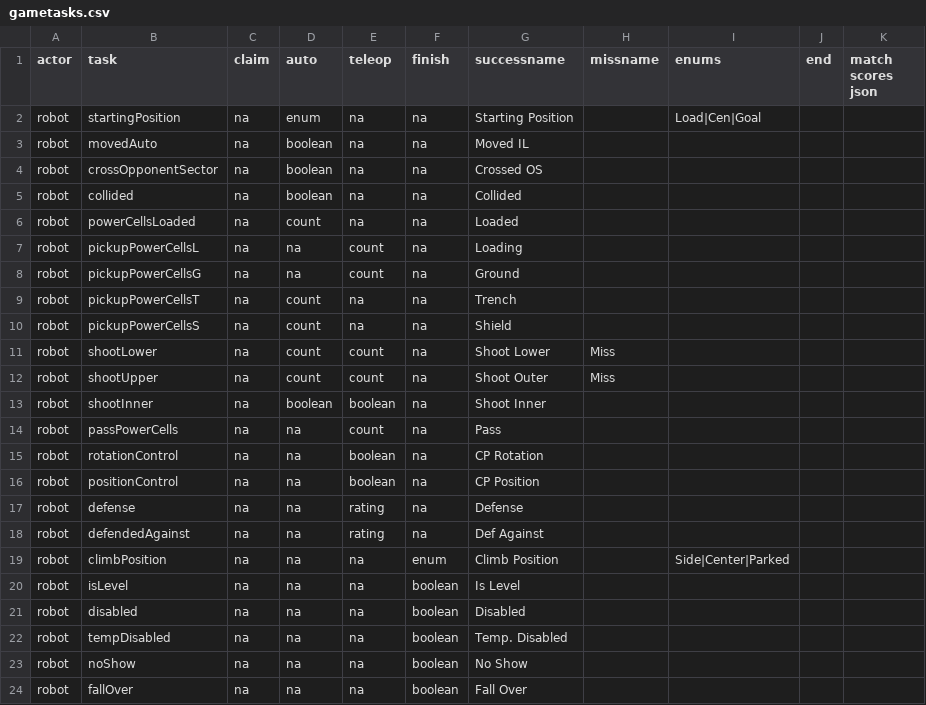
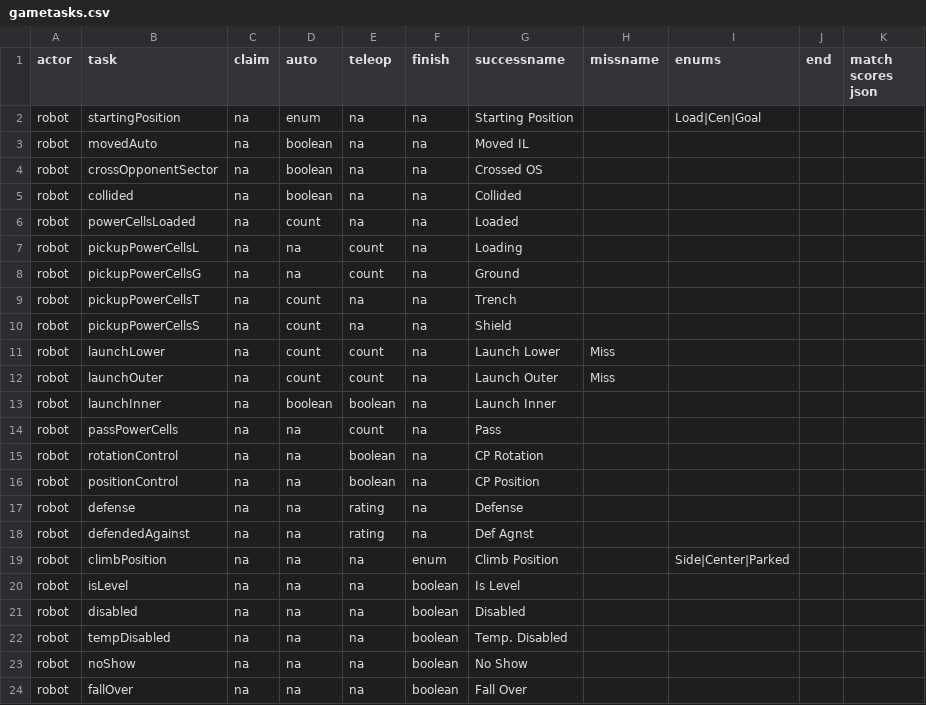
Before and after one commit to irs1318dev/irsScouting2017, a CSV file: server/season/s2020/gametasks.csv, drawn as a sheet.

```diff
--- a/server/season/s2020/gametasks.csv
+++ b/server/season/s2020/gametasks.csv
@@ -10,5 +10,5 @@ robot,pickupPowerCellsT,na,count,na,na,Trench,,,,
 robot,pickupPowerCellsS,na,count,na,na,Shield,,,,
-robot,shootLower,na,count,count,na,Shoot Lower,Miss,,,,
-robot,shootUpper,na,count,count,na,Shoot Outer,Miss,,,,
-robot,shootInner,na,boolean,boolean,na,Shoot Inner,,,,
+robot,launchLower,na,count,count,na,Launch Lower,Miss,,,,
+robot,launchOuter,na,count,count,na,Launch Outer,Miss,,,,
+robot,launchInner,na,boolean,boolean,na,Launch Inner,,,,
 robot,passPowerCells,na,na,count,na,Pass,,,,
@@ -17,3 +17,3 @@ robot,positionControl,na,na,boolean,na,CP Position,,,,
 robot,defense,na,na,rating,na,Defense,,,,
-robot,defendedAgainst,na,na,rating,na,Def Against,,,,
+robot,defendedAgainst,na,na,rating,na,Def Agnst,,,,
 robot,climbPosition,na,na,na,enum,Climb Position,,Side|Center|Parked,,
```
Also changed, not shown: server/season/s2020/observertasks.csv, 1 other file.
